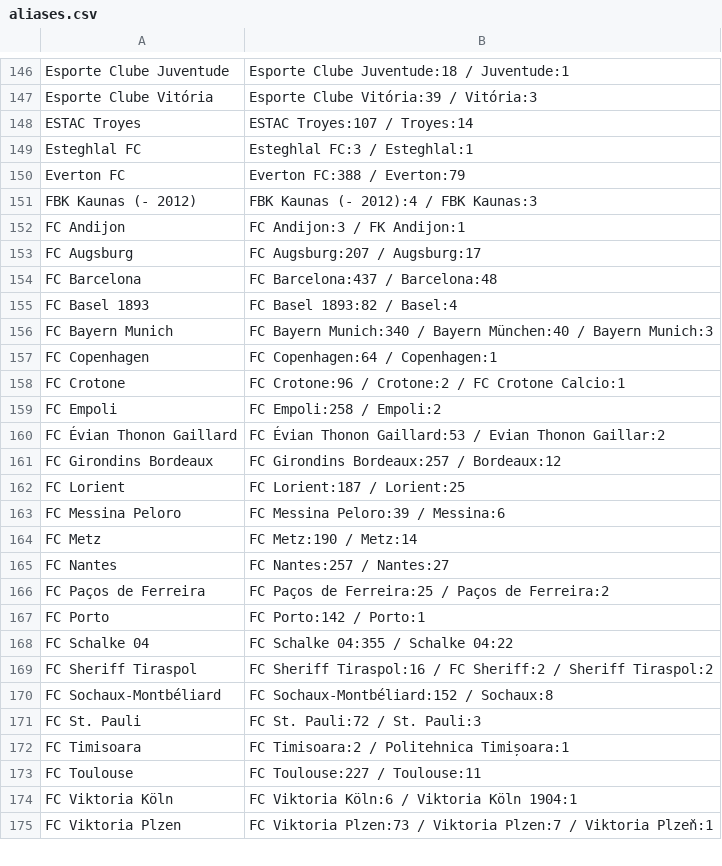
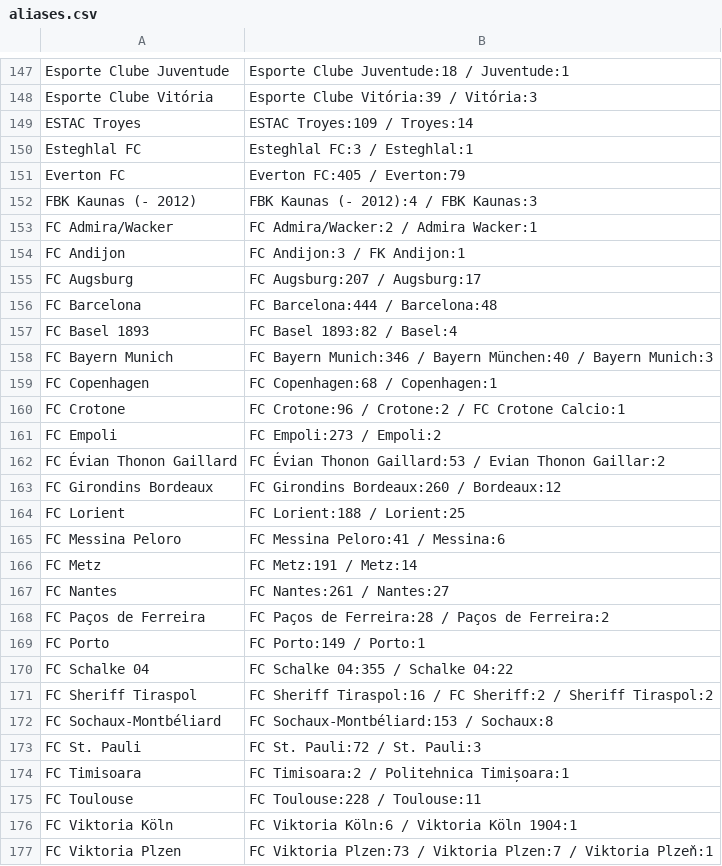
Before and after one commit to Juwon-Seo/soc, a CSV file: elo/aliases.csv, drawn as a sheet; only a part is shown, gaps mark what is left out; the diff covers the shown part only.

```diff
--- a/elo/aliases.csv
+++ b/elo/aliases.csv
@@ -147,28 +148,29 @@ Esporte Clube Juventude,Esporte Clube Juventude:18 / Juventude:1
 Esporte Clube Vitória,Esporte Clube Vitória:39 / Vitória:3
-ESTAC Troyes,ESTAC Troyes:107 / Troyes:14
+ESTAC Troyes,ESTAC Troyes:109 / Troyes:14
 Esteghlal FC,Esteghlal FC:3 / Esteghlal:1
-Everton FC,Everton FC:388 / Everton:79
+Everton FC,Everton FC:405 / Everton:79
 FBK Kaunas (- 2012),FBK Kaunas (- 2012):4 / FBK Kaunas:3
+FC Admira/Wacker,FC Admira/Wacker:2 / Admira Wacker:1
 FC Andijon,FC Andijon:3 / FK Andijon:1
 FC Augsburg,FC Augsburg:207 / Augsburg:17
-FC Barcelona,FC Barcelona:437 / Barcelona:48
+FC Barcelona,FC Barcelona:444 / Barcelona:48
 FC Basel 1893,FC Basel 1893:82 / Basel:4
-FC Bayern Munich,FC Bayern Munich:340 / Bayern München:40 / Bayern Munich:3
-FC Copenhagen,FC Copenhagen:64 / Copenhagen:1
+FC Bayern Munich,FC Bayern Munich:346 / Bayern München:40 / Bayern Munich:3
+FC Copenhagen,FC Copenhagen:68 / Copenhagen:1
 FC Crotone,FC Crotone:96 / Crotone:2 / FC Crotone Calcio:1
-FC Empoli,FC Empoli:258 / Empoli:2
+FC Empoli,FC Empoli:273 / Empoli:2
 FC Évian Thonon Gaillard,FC Évian Thonon Gaillard:53 / Evian Thonon Gaillar:2
-FC Girondins Bordeaux,FC Girondins Bordeaux:257 / Bordeaux:12
-FC Lorient,FC Lorient:187 / Lorient:25
-FC Messina Peloro,FC Messina Peloro:39 / Messina:6
-FC Metz,FC Metz:190 / Metz:14
-FC Nantes,FC Nantes:257 / Nantes:27
-FC Paços de Ferreira,FC Paços de Ferreira:25 / Paços de Ferreira:2
-FC Porto,FC Porto:142 / Porto:1
+FC Girondins Bordeaux,FC Girondins Bordeaux:260 / Bordeaux:12
+FC Lorient,FC Lorient:188 / Lorient:25
+FC Messina Peloro,FC Messina Peloro:41 / Messina:6
+FC Metz,FC Metz:191 / Metz:14
+FC Nantes,FC Nantes:261 / Nantes:27
+FC Paços de Ferreira,FC Paços de Ferreira:28 / Paços de Ferreira:2
+FC Porto,FC Porto:149 / Porto:1
 FC Schalke 04,FC Schalke 04:355 / Schalke 04:22
 FC Sheriff Tiraspol,FC Sheriff Tiraspol:16 / FC Sheriff:2 / Sheriff Tiraspol:2
-FC Sochaux-Montbéliard,FC Sochaux-Montbéliard:152 / Sochaux:8
+FC Sochaux-Montbéliard,FC Sochaux-Montbéliard:153 / Sochaux:8
 FC St. Pauli,FC St. Pauli:72 / St. Pauli:3
 FC Timisoara,FC Timisoara:2 / Politehnica Timișoara:1
-FC Toulouse,FC Toulouse:227 / Toulouse:11
+FC Toulouse,FC Toulouse:228 / Toulouse:11
 FC Viktoria Köln,FC Viktoria Köln:6 / Viktoria Köln 1904:1
```
Also changed, not shown: 6 added rows, 1 removed row and 124 edited cells elsewhere in this file, 26 other files.
